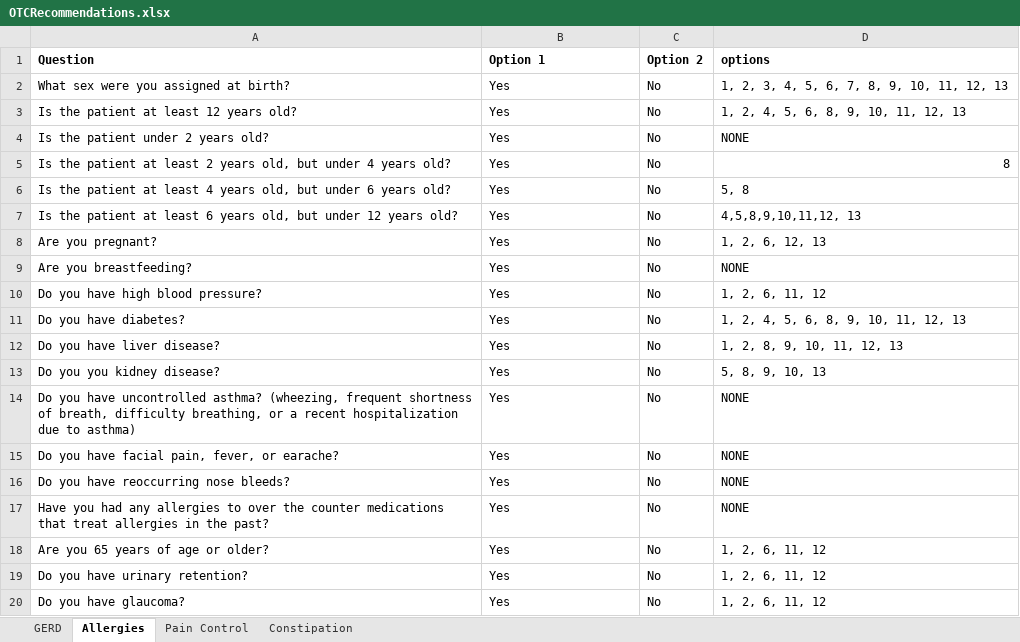
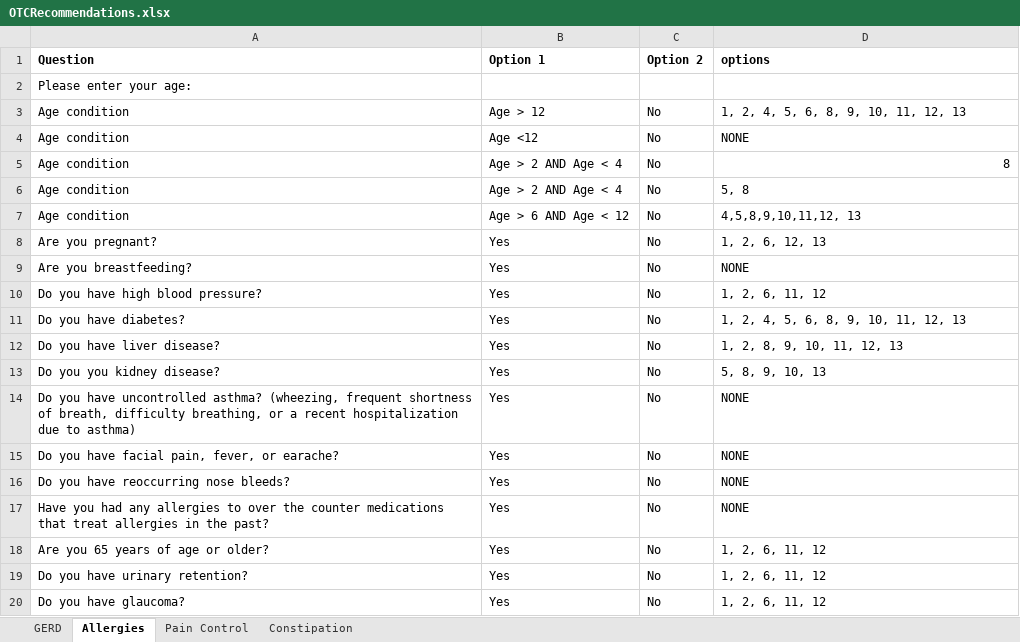
Before and after one commit to amirmbhd/OTC, an Excel workbook: OTCRecommendations.xlsx, sheet Allergies, drawn as a sheet; values as stored, in another font and other column widths than the file's, no borders; removed rows and columns are numbered as before the commit, all else as after; the diff names each change by its address in the sheet, - before the commit and + after, or states it on an @@ line.

Commit message:
Add files via upload

```diff
--- a/OTCRecommendations.xlsx (sheet Allergies)
+++ b/OTCRecommendations.xlsx (sheet Allergies)
-row 2: What sex were you assigned at birth? | Yes | No | 1, 2, 3, 4, 5, 6, 7, 8, 9, 10, 11, 12, 13
+row 2: Please enter your age:
-A3 (Question): Is the patient at least 12 years old?
+A3 (Question): Age condition
-B3 (Option 1): Yes
+B3 (Option 1): Age > 12
-A4 (Question): Is the patient under 2 years old?
+A4 (Question): Age condition
-B4 (Option 1): Yes
+B4 (Option 1): Age <12
-A5 (Question): Is the patient at least 2 years old, but under 4 years old?
+A5 (Question): Age condition
-B5:B6 (Option 1): Yes
+B5:B6 (Option 1): Age > 2 AND Age < 4
-A6 (Question): Is the patient at least 4 years old, but under 6 years old?
+A6 (Question): Age condition
-A7 (Question): Is the patient at least 6 years old, but under 12 years old?
+A7 (Question): Age condition
-B7 (Option 1): Yes
+B7 (Option 1): Age > 6 AND Age < 12
```
